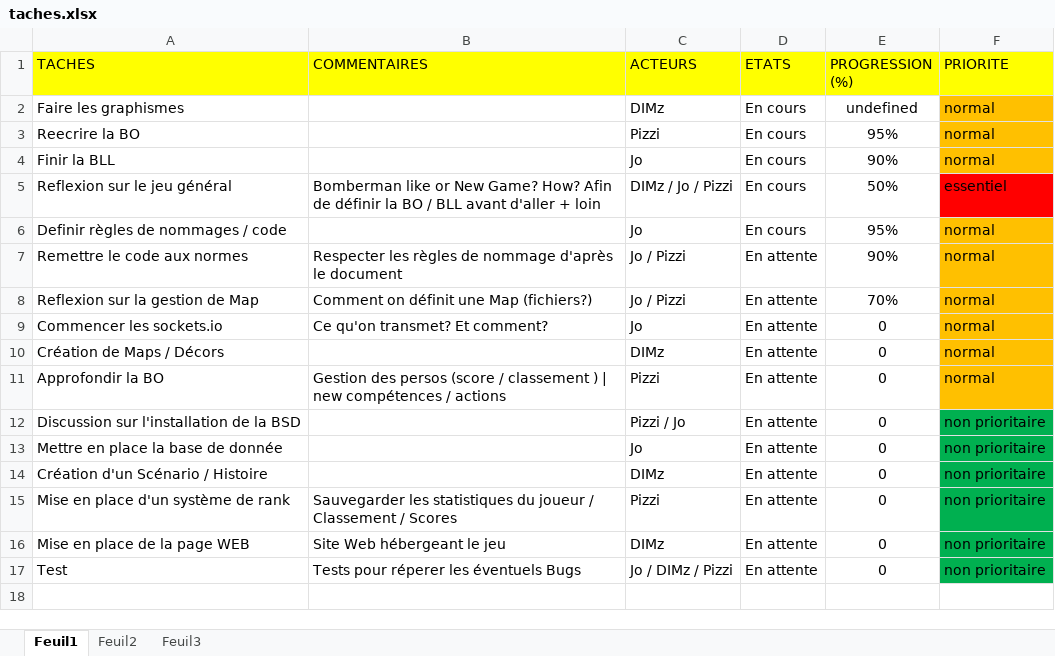
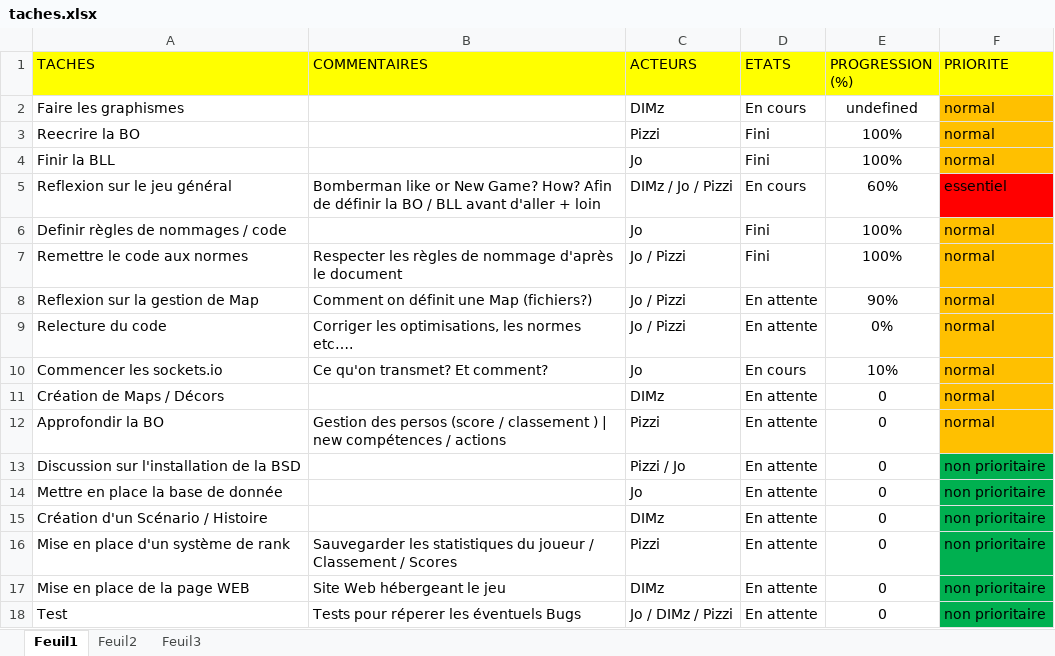
Before and after one commit to mjr524/reignofgunpowder-html5, an Excel workbook: documentation/avancement/taches.xlsx, sheet Feuil1, drawn as a sheet; values as stored, in another font and other column widths than the file's, no borders; addresses are those after the commit; the diff names each change by its address in the sheet, - before the commit and + after, or states it on an @@ line.

```diff
--- a/documentation/avancement/taches.xlsx (sheet Feuil1)
+++ b/documentation/avancement/taches.xlsx (sheet Feuil1)
-D3:D4 (ETATS): En cours
+D3:D4 (ETATS): Fini
-E3 (PROGRESSION (%)): 95%
+E3 (PROGRESSION (%)): 100%
-E4 (PROGRESSION (%)): 90%
+E4 (PROGRESSION (%)): 100%
-E5 (PROGRESSION (%)): 50%
+E5 (PROGRESSION (%)): 60%
-D6 (ETATS): En cours
+D6 (ETATS): Fini
-E6 (PROGRESSION (%)): 95%
+E6 (PROGRESSION (%)): 100%
-D7 (ETATS): En attente
+D7 (ETATS): Fini
-E7 (PROGRESSION (%)): 90%
+E7 (PROGRESSION (%)): 100%
-E8 (PROGRESSION (%)): 70%
+E8 (PROGRESSION (%)): 90%
+row 9: Relecture du code | Corriger les optimisations, les normes etc…. | Jo / Pizzi | En attente | 0% | normal
-D10 (ETATS): En attente
+D10 (ETATS): En cours
-E10 (PROGRESSION (%)): 0
+E10 (PROGRESSION (%)): 10%
```
Also changed, not shown: 6 other files.
